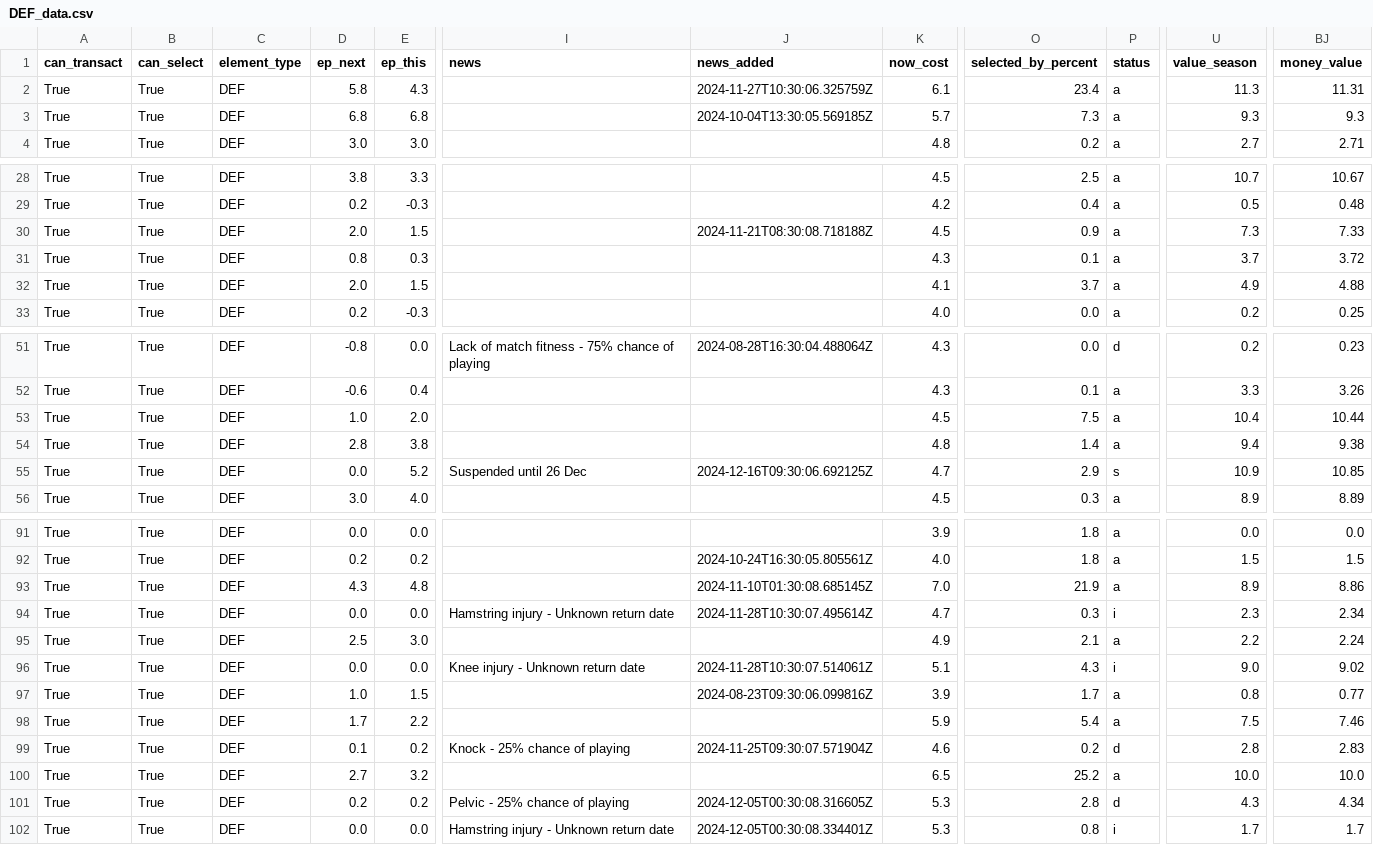
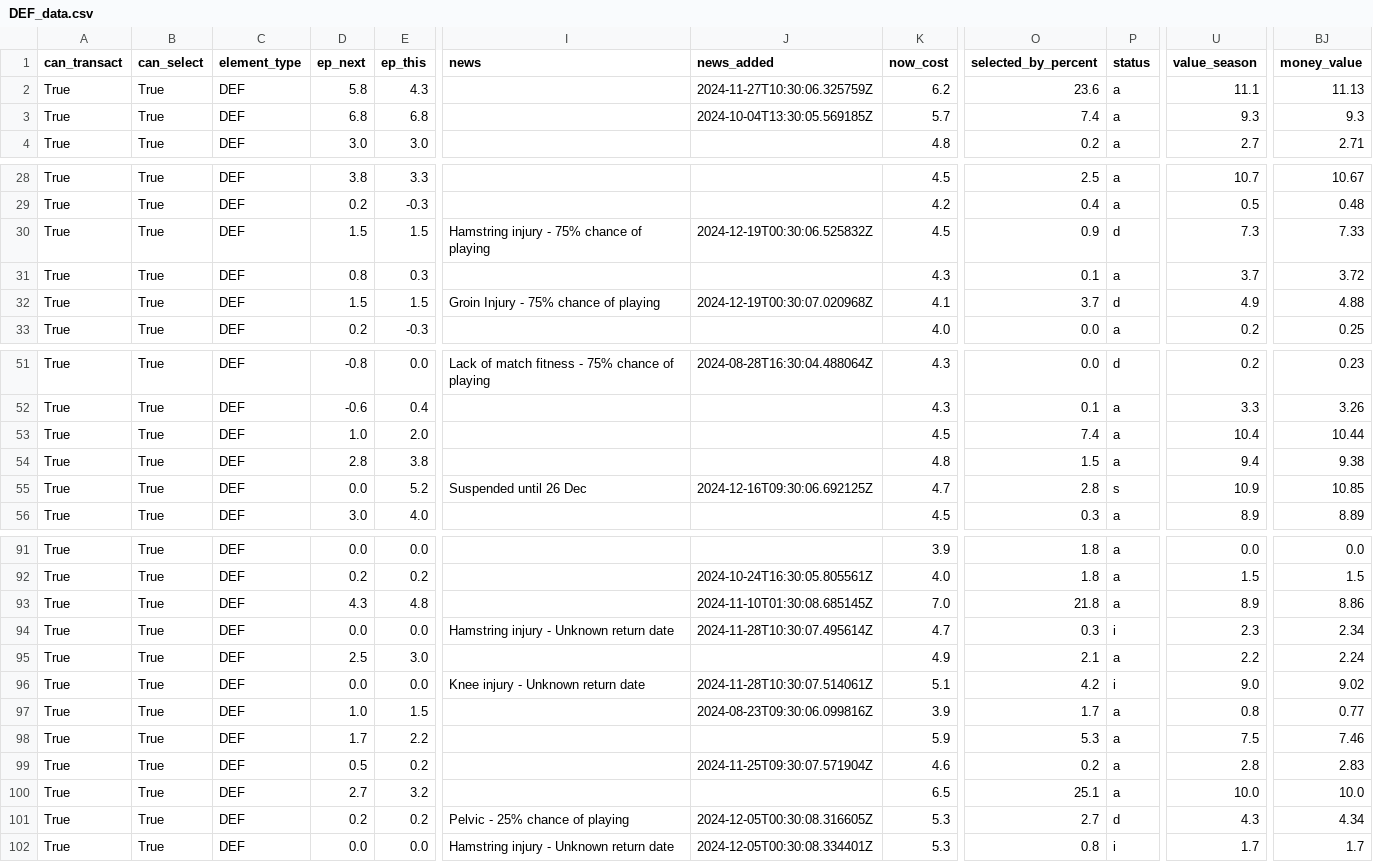
Before and after one commit to GCP-Biryani/fpl-infographics, a CSV file: DEF_data.csv, drawn as a sheet; only a part is shown, gaps mark what is left out; the diff covers the shown part only; the diff names each change by its address in the sheet, - before the commit and + after, or states it on an @@ line.

```diff
--- a/DEF_data.csv
+++ b/DEF_data.csv
-K2 (now_cost): 6.1
+K2 (now_cost): 6.2
-O2 (selected_by_percent): 23.4
+O2 (selected_by_percent): 23.6
-U2 (value_season): 11.3
+U2 (value_season): 11.1
-BJ2 (money_value): 11.31
+BJ2 (money_value): 11.13
-O3 (selected_by_percent): 7.3
+O3 (selected_by_percent): 7.4
-D30 (ep_next): 2.0
+D30 (ep_next): 1.5
-I30 (news): (empty)
+I30 (news): Hamstring injury - 75% chance of playing
-J30 (news_added): 2024-11-21T08:30:08.718188Z
+J30 (news_added): 2024-12-19T00:30:06.525832Z
-P30 (status): a
+P30 (status): d
-D32 (ep_next): 2.0
+D32 (ep_next): 1.5
-I32 (news): (empty)
+I32 (news): Groin Injury - 75% chance of playing
-J32 (news_added): (empty)
+J32 (news_added): 2024-12-19T00:30:07.020968Z
-P32 (status): a
+P32 (status): d
-O53 (selected_by_percent): 7.5
+O53 (selected_by_percent): 7.4
-O54 (selected_by_percent): 1.4
+O54 (selected_by_percent): 1.5
-O55 (selected_by_percent): 2.9
+O55 (selected_by_percent): 2.8
-O93 (selected_by_percent): 21.9
+O93 (selected_by_percent): 21.8
-O96 (selected_by_percent): 4.3
+O96 (selected_by_percent): 4.2
-O98 (selected_by_percent): 5.4
+O98 (selected_by_percent): 5.3
-D99 (ep_next): 0.1
+D99 (ep_next): 0.5
-I99 (news): Knock - 25% chance of playing
+I99 (news): (empty)
-P99 (status): d
+P99 (status): a
-O100 (selected_by_percent): 25.2
+O100 (selected_by_percent): 25.1
-O101 (selected_by_percent): 2.8
+O101 (selected_by_percent): 2.7
```
Also changed, not shown: 20 edited cells elsewhere in this file, FWD_data.csv, GKP_data.csv, 4 other files.
